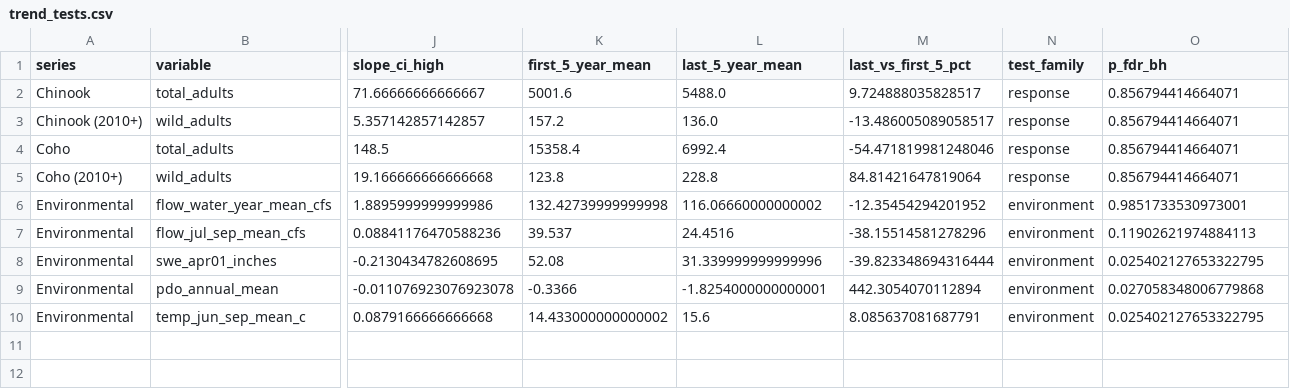
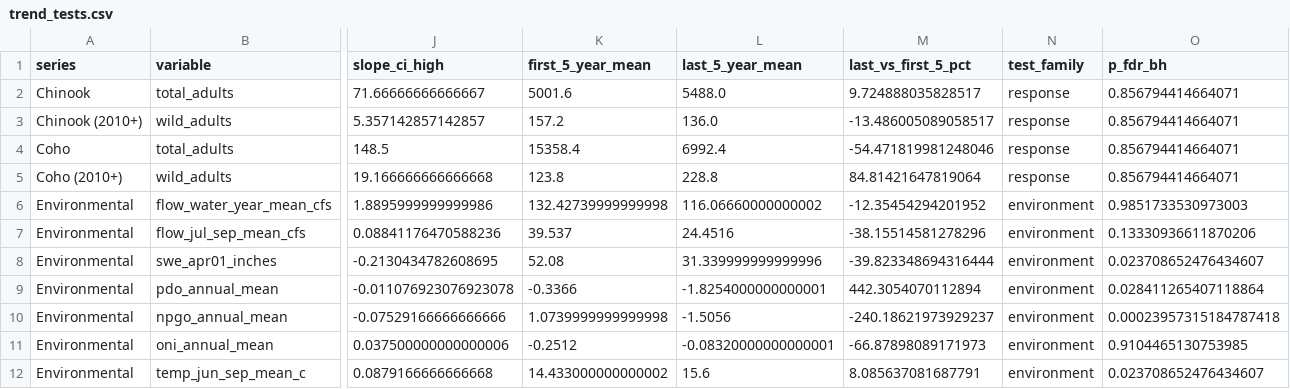
Before and after one commit to mtnh1gh/issaquah-salmon-study, a CSV file: outputs/tables/trend_tests.csv, drawn as a sheet; only a part is shown, gaps mark what is left out; addresses are those after the commit; rows hold the shown columns only; the diff names each change by its address in the sheet, - before the commit and + after, or states it on an @@ line.

```diff
--- a/outputs/tables/trend_tests.csv
+++ b/outputs/tables/trend_tests.csv
-O6 (p_fdr_bh): 0.9851733530973001
+O6 (p_fdr_bh): 0.9851733530973003
-O7 (p_fdr_bh): 0.11902621974884113
+O7 (p_fdr_bh): 0.13330936611870206
-O8 (p_fdr_bh): 0.025402127653322795
+O8 (p_fdr_bh): 0.023708652476434607
-O9 (p_fdr_bh): 0.027058348006779868
+O9 (p_fdr_bh): 0.028411265407118864
+row 10: Environmental | npgo_annual_mean | -0.07529166666666666 | 1.0739999999999998 | -1.5056 | -240.18621973929237 | environment | 0.00023957315184787418
+row 11: Environmental | oni_annual_mean | 0.037500000000000006 | -0.2512 | -0.08320000000000001 | -66.87898089171973 | environment | 0.9104465130753985
-O12 (p_fdr_bh): 0.025402127653322795
+O12 (p_fdr_bh): 0.023708652476434607
```
Also changed, not shown: docs/feature_registry.csv, outputs/tables/master_missingness.csv, 44 other files.
